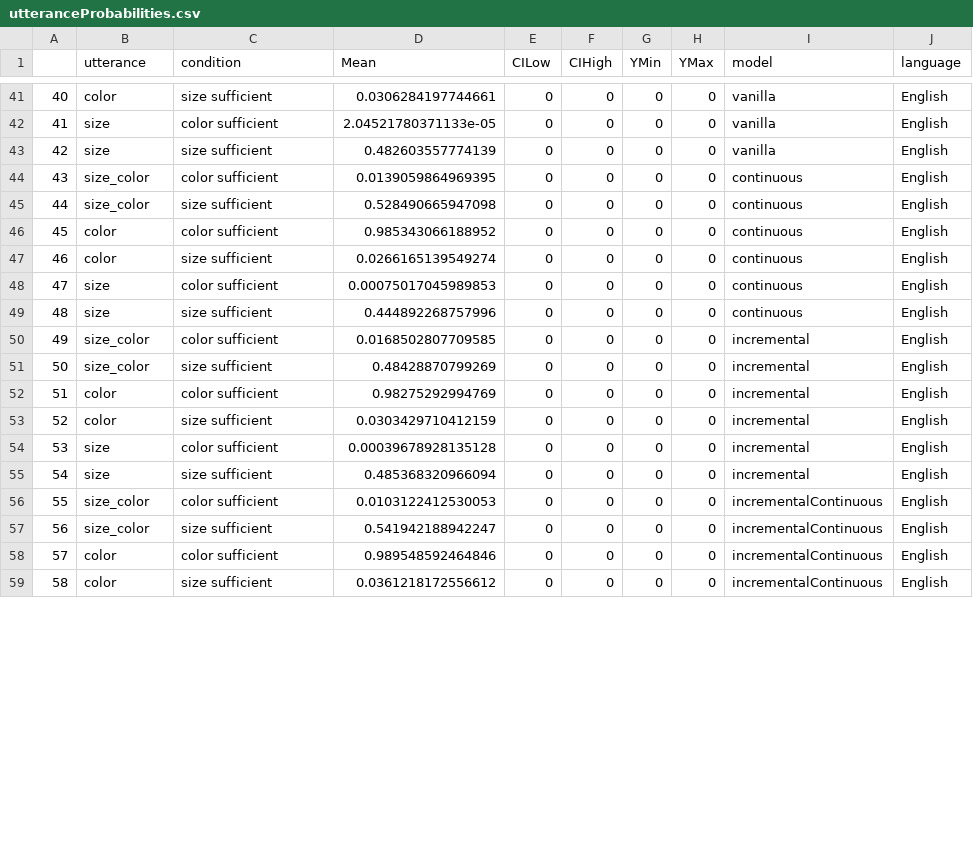
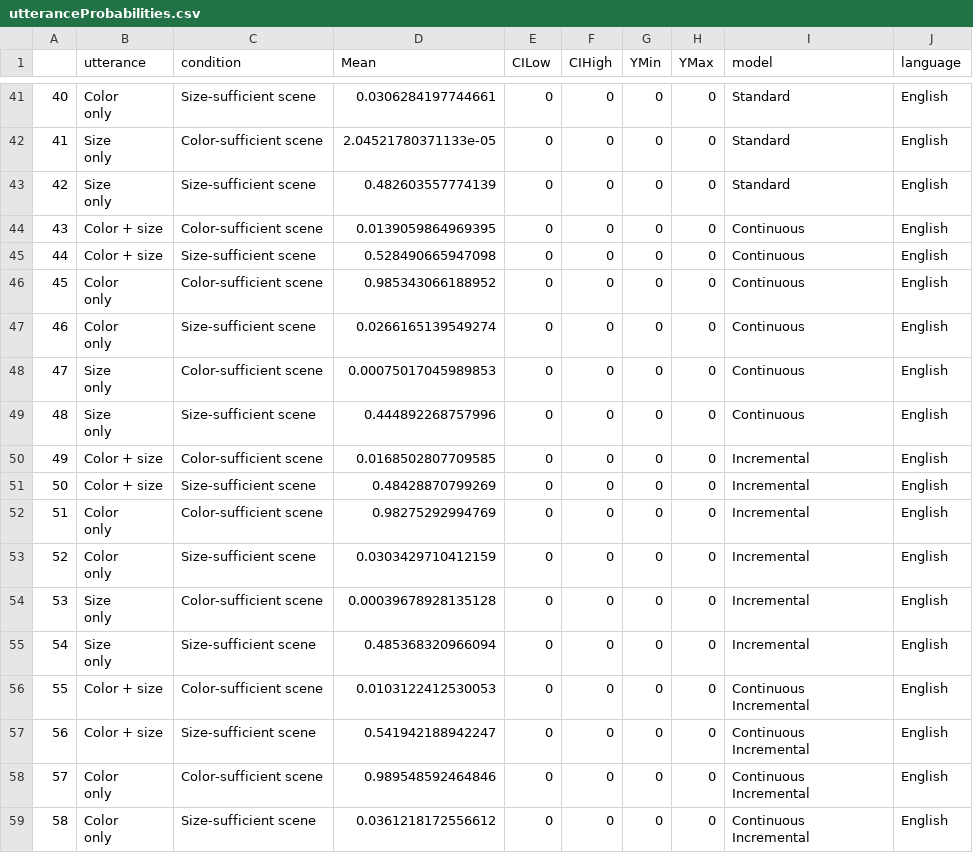
Before and after one commit to bwaldon/crossling_reference, a CSV file: analyses/CTSL/analyses/bda_ctsl/utteranceProbabilities.csv, drawn as a sheet; only a part is shown, gaps mark what is left out; the diff covers the shown part only.

```diff
--- a/analyses/CTSL/analyses/bda_ctsl/utteranceProbabilities.csv
+++ b/analyses/CTSL/analyses/bda_ctsl/utteranceProbabilities.csv
@@ -41,19 +72,36 @@
-"40","color","size sufficient",0.0306284197744661,0,0,0,0,"vanilla","English"
-"41","size","color sufficient",2.04521780371133e-05,0,0,0,0,"vanilla","English"
-"42","size","size sufficient",0.482603557774139,0,0,0,0,"vanilla","English"
-"43","size_color","color sufficient",0.0139059864969395,0,0,0,0,"continuous","English"
-"44","size_color","size sufficient",0.528490665947098,0,0,0,0,"continuous","English"
-"45","color","color sufficient",0.985343066188952,0,0,0,0,"continuous","English"
-"46","color","size sufficient",0.0266165139549274,0,0,0,0,"continuous","English"
-"47","size","color sufficient",0.00075017045989853,0,0,0,0,"continuous","English"
-"48","size","size sufficient",0.444892268757996,0,0,0,0,"continuous","English"
-"49","size_color","color sufficient",0.0168502807709585,0,0,0,0,"incremental","English"
-"50","size_color","size sufficient",0.48428870799269,0,0,0,0,"incremental","English"
-"51","color","color sufficient",0.98275292994769,0,0,0,0,"incremental","English"
-"52","color","size sufficient",0.0303429710412159,0,0,0,0,"incremental","English"
-"53","size","color sufficient",0.00039678928135128,0,0,0,0,"incremental","English"
-"54","size","size sufficient",0.485368320966094,0,0,0,0,"incremental","English"
-"55","size_color","color sufficient",0.0103122412530053,0,0,0,0,"incrementalContinuous","English"
-"56","size_color","size sufficient",0.541942188942247,0,0,0,0,"incrementalContinuous","English"
-"57","color","color sufficient",0.989548592464846,0,0,0,0,"incrementalContinuous","English"
-"58","color","size sufficient",0.0361218172556612,0,0,0,0,"incrementalContinuous","English"
+"40","Color
+only","Size-sufficient scene",0.0306284197744661,0,0,0,0,"Standard","English"
+"41","Size
+only","Color-sufficient scene",2.04521780371133e-05,0,0,0,0,"Standard","English"
+"42","Size
+only","Size-sufficient scene",0.482603557774139,0,0,0,0,"Standard","English"
+"43","Color + size","Color-sufficient scene",0.0139059864969395,0,0,0,0,"Continuous","English"
+"44","Color + size","Size-sufficient scene",0.528490665947098,0,0,0,0,"Continuous","English"
+"45","Color
+only","Color-sufficient scene",0.985343066188952,0,0,0,0,"Continuous","English"
+"46","Color
+only","Size-sufficient scene",0.0266165139549274,0,0,0,0,"Continuous","English"
+"47","Size
+only","Color-sufficient scene",0.00075017045989853,0,0,0,0,"Continuous","English"
+"48","Size
+only","Size-sufficient scene",0.444892268757996,0,0,0,0,"Continuous","English"
+"49","Color + size","Color-sufficient scene",0.0168502807709585,0,0,0,0,"Incremental","English"
+"50","Color + size","Size-sufficient scene",0.48428870799269,0,0,0,0,"Incremental","English"
+"51","Color
+only","Color-sufficient scene",0.98275292994769,0,0,0,0,"Incremental","English"
+"52","Color
+only","Size-sufficient scene",0.0303429710412159,0,0,0,0,"Incremental","English"
+"53","Size
+only","Color-sufficient scene",0.00039678928135128,0,0,0,0,"Incremental","English"
+"54","Size
+only","Size-sufficient scene",0.485368320966094,0,0,0,0,"Incremental","English"
+"55","Color + size","Color-sufficient scene",0.0103122412530053,0,0,0,0,"Continuous
+Incremental","English"
+"56","Color + size","Size-sufficient scene",0.541942188942247,0,0,0,0,"Continuous
+Incremental","English"
+"57","Color
+only","Color-sufficient scene",0.989548592464846,0,0,0,0,"Continuous
+Incremental","English"
+"58","Color
+only","Size-sufficient scene",0.0361218172556612,0,0,0,0,"Continuous
+Incremental","English"
```
Also changed, not shown: 123 edited cells elsewhere in this file, 15 other files.
